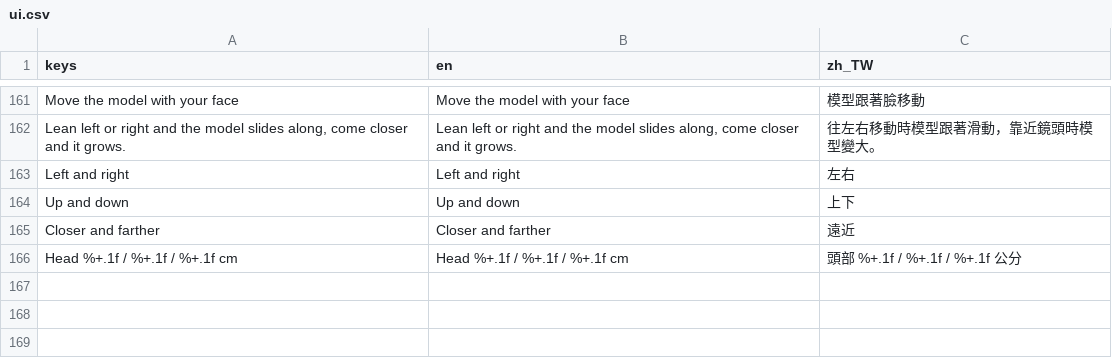
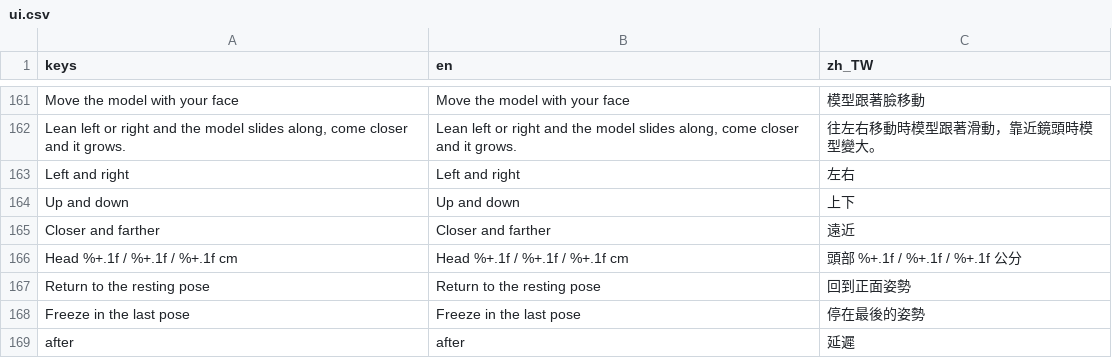
Before and after one commit to koshizuow/yorishiro, a CSV file: app/i18n/ui.csv, drawn as a sheet; only a part is shown, gaps mark what is left out.

```diff
--- a/app/i18n/ui.csv
+++ b/app/i18n/ui.csv
@@ -166 +166,4 @@ Closer and farther,Closer and farther,遠近
 Head %+.1f / %+.1f / %+.1f cm,Head %+.1f / %+.1f / %+.1f cm,頭部 %+.1f / %+.1f / %+.1f 公分
+Return to the resting pose,Return to the resting pose,回到正面姿勢
+Freeze in the last pose,Freeze in the last pose,停在最後的姿勢
+after,after,延遲
```
Also changed, not shown: 5 other files.
